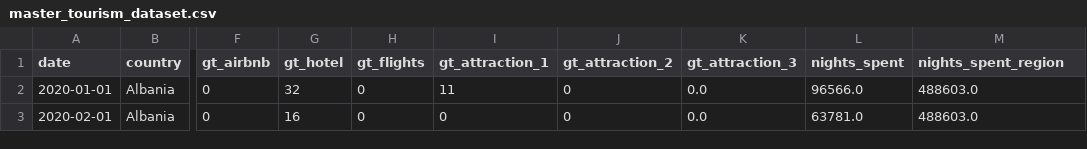
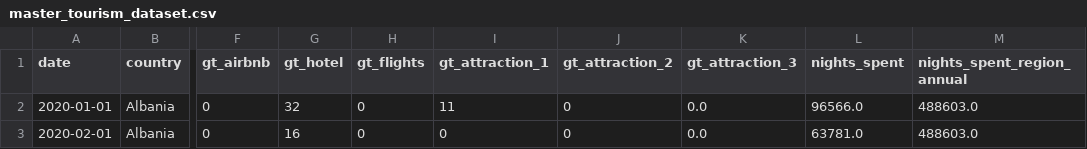
Before and after one commit to cniq182/viral-tourism-resilience, a CSV file: data/processed/master_tourism_dataset.csv, drawn as a sheet; only a part is shown, gaps mark what is left out; the diff names each change by its address in the sheet, - before the commit and + after, or states it on an @@ line.

```diff
--- a/data/processed/master_tourism_dataset.csv
+++ b/data/processed/master_tourism_dataset.csv
-M1: nights_spent_region
+M1: nights_spent_region_annual
```
